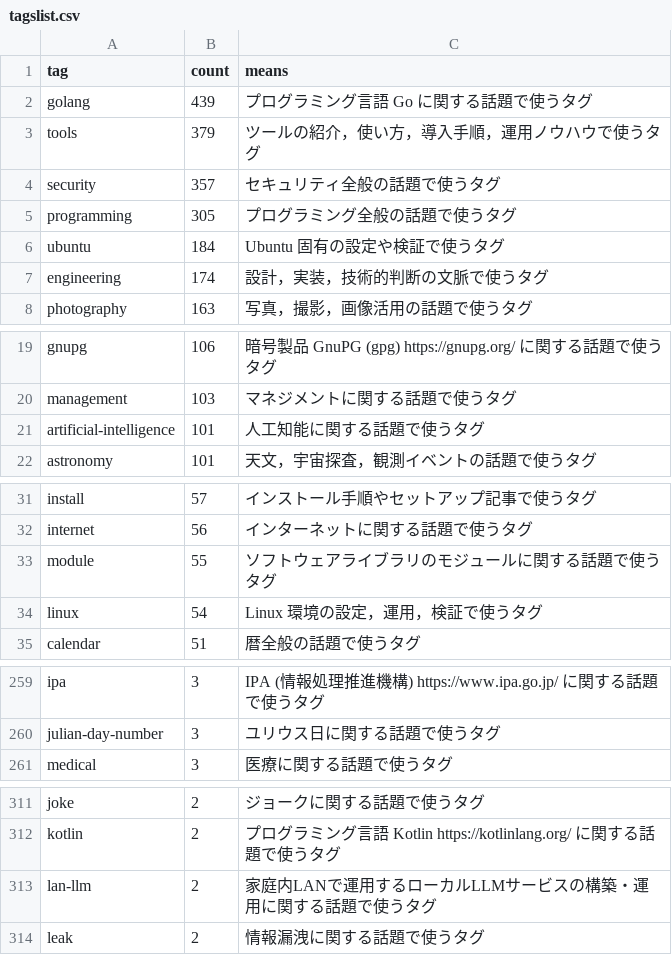
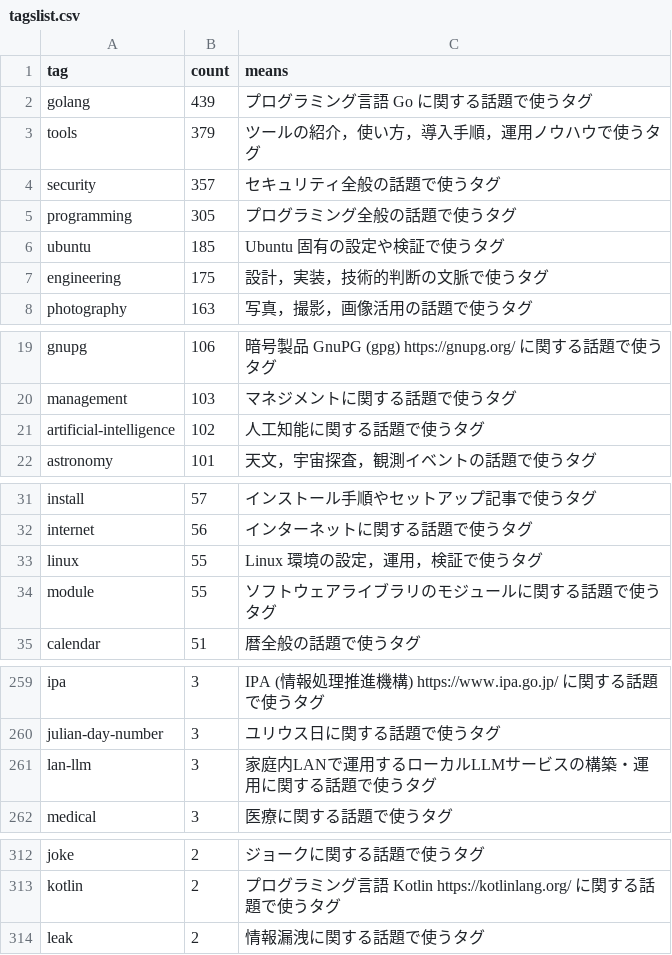
Before and after one commit to spiegel-im-spiegel/github-pages-env, a CSV file: .github/workflows/tagslist.csv, drawn as a sheet; only a part is shown, gaps mark what is left out.

```diff
--- a/.github/workflows/tagslist.csv
+++ b/.github/workflows/tagslist.csv
@@ -5,4 +5,4 @@ tag,count,means
 "programming",305,"プログラミング全般の話題で使うタグ"
-"ubuntu",184,"Ubuntu 固有の設定や検証で使うタグ"
-"engineering",174,"設計，実装，技術的判断の文脈で使うタグ"
+"ubuntu",185,"Ubuntu 固有の設定や検証で使うタグ"
+"engineering",175,"設計，実装，技術的判断の文脈で使うタグ"
 "photography",163,"写真，撮影，画像活用の話題で使うタグ"
@@ -20,3 +20,3 @@ tag,count,means
 "management",103,"マネジメントに関する話題で使うタグ"
-"artificial-intelligence",101,"人工知能に関する話題で使うタグ"
+"artificial-intelligence",102,"人工知能に関する話題で使うタグ"
 "astronomy",101,"天文，宇宙探査，観測イベントの話題で使うタグ"
@@ -32,4 +32,4 @@ tag,count,means
 "internet",56,"インターネットに関する話題で使うタグ"
+"linux",55,"Linux 環境の設定，運用，検証で使うタグ"
 "module",55,"ソフトウェアライブラリのモジュールに関する話題で使うタグ"
-"linux",54,"Linux 環境の設定，運用，検証で使うタグ"
 "calendar",51,"暦全般の話題で使うタグ"
@@ -260,2 +260,3 @@ tag,count,means
 "julian-day-number",3,"ユリウス日に関する話題で使うタグ"
+"lan-llm",3,"家庭内LANで運用するローカルLLMサービスの構築・運用に関する話題で使うタグ"
 "medical",3,"医療に関する話題で使うタグ"
@@ -312,3 +313,2 @@ tag,count,means
 "kotlin",2,"プログラミング言語 Kotlin https://kotlinlang.org/ に関する話題で使うタグ"
-"lan-llm",2,"家庭内LANで運用するローカルLLMサービスの構築・運用に関する話題で使うタグ"
 "leak",2,"情報漏洩に関する話題で使うタグ"
```
